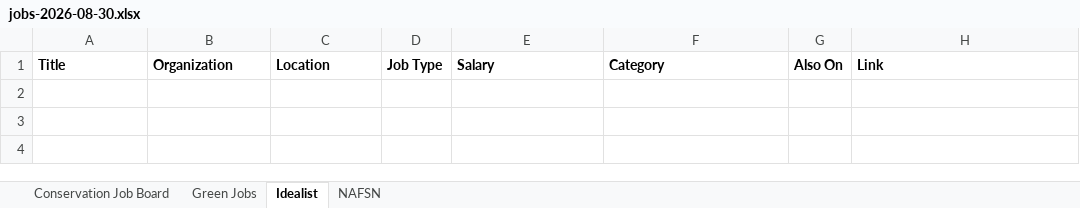
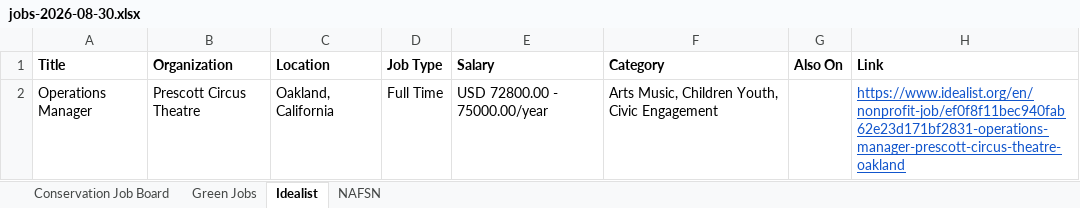
Before and after one commit to dchandarana07/jobs-digest, an Excel workbook: docs/xlsx/jobs-2026-08-30.xlsx, sheet Idealist, drawn as a sheet; values as stored, in another font and other column widths than the file's, no borders; the diff names each change by its address in the sheet, - before the commit and + after, or states it on an @@ line.

```diff
--- a/docs/xlsx/jobs-2026-08-30.xlsx (sheet Idealist)
+++ b/docs/xlsx/jobs-2026-08-30.xlsx (sheet Idealist)
+row 2: Operations Manager | Prescott Circus Theatre | Oakland, California | Full Time | USD 72800.00 - 75000.00/year | Arts Music, Children Youth, Civic Engagement |  | https://www.idealist.org/en/nonprofit-job/ef0f8f11bec940fab62e23d171bf2831-operations-manager-prescott-circus-theatre-oakland
```
Also changed, not shown: 3 other files.
